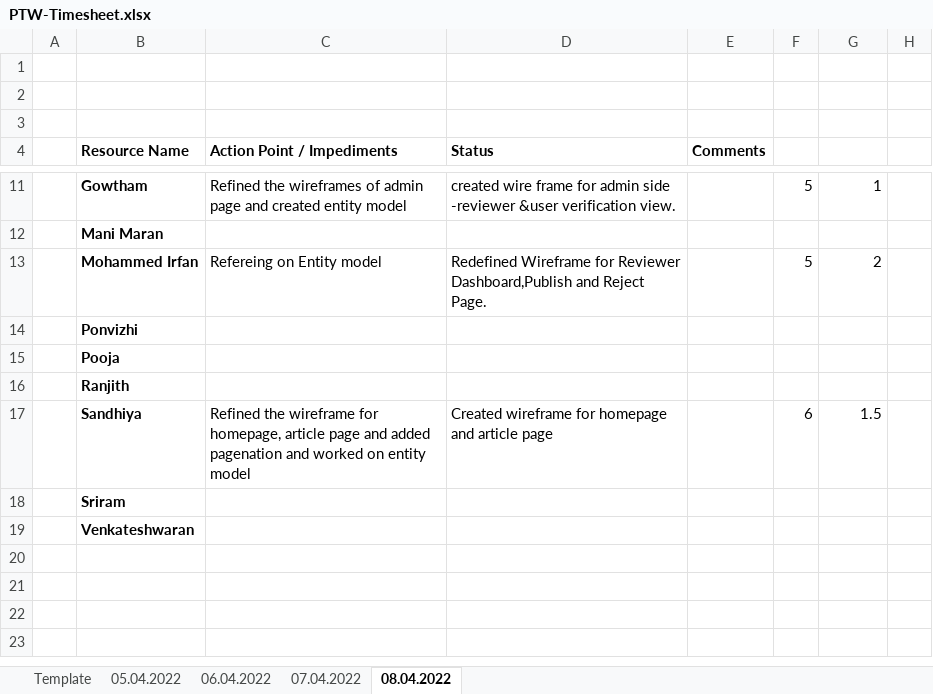
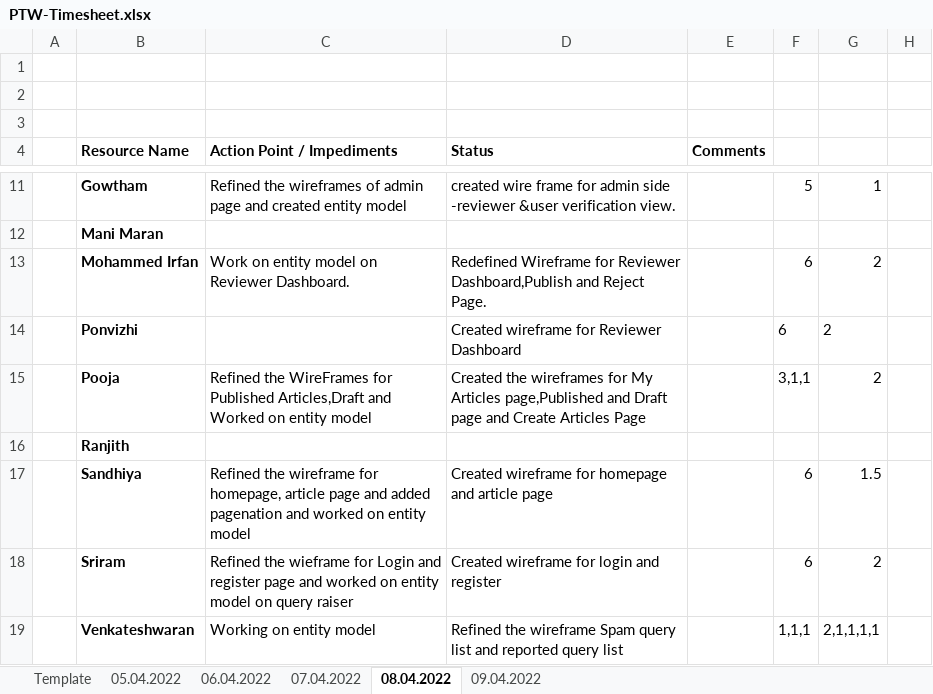
Before and after one commit to arvi9/ASPNet-WebAPI-Anngular-Project, an Excel workbook: Aurora/Process/Timesheet/PTW-Timesheet.xlsx, sheet 08.04.2022, drawn as a sheet; only a part is shown, gaps mark what is left out; values as stored, in another font and other column widths than the file's, no borders; removed rows and columns are numbered as before the commit, all else as after; the diff names each change by its address in the sheet, - before the commit and + after, or states it on an @@ line.

```diff
--- a/Aurora/Process/Timesheet/PTW-Timesheet.xlsx (sheet 08.04.2022)
+++ b/Aurora/Process/Timesheet/PTW-Timesheet.xlsx (sheet 08.04.2022)
+sheet tab: 09.04.2022
-C13 (Action Point / Impediments): Refereing on Entity model
+C13 (Action Point / Impediments): Work on entity model on Reviewer Dashboard.
-F13: 5
+F13: 6
-row 14:  | Ponvizhi
-row 15:  | Pooja
+row 14:  | Ponvizhi |  | Created wireframe for Reviewer Dashboard |  | 6 | 2
+row 15:  | Pooja | Refined the WireFrames for Published Articles,Draft and Worked on entity model | Created the wireframes for My Articles page,Published and Draft page and Create Articles Page |  | 3,1,1 | 2
-row 18:  | Sriram
-row 19:  | Venkateshwaran
+row 18:  | Sriram | Refined the wieframe for Login and register page and worked on entity model on query raiser | Created wireframe for login and register |  | 6 | 2
+row 19:  | Venkateshwaran | Working on entity model | Refined the wireframe Spam query list and reported query list |  | 1,1,1 | 2,1,1,1,1
```
